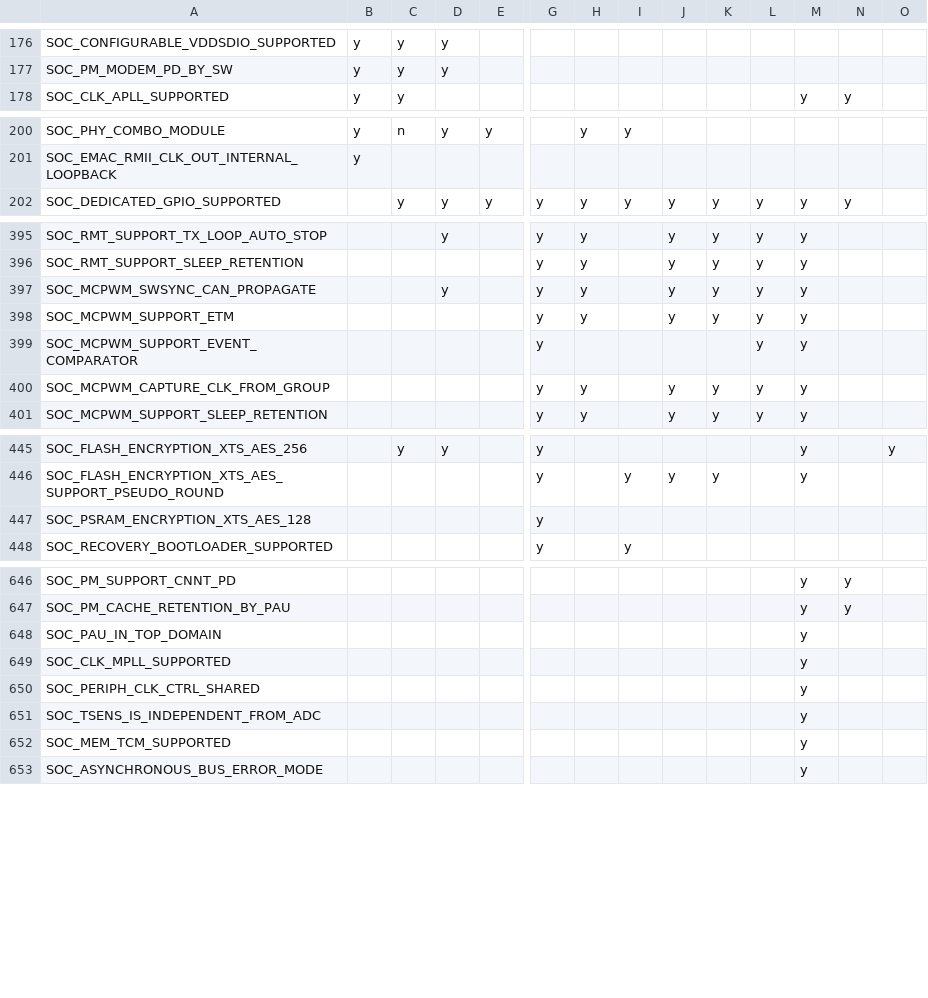
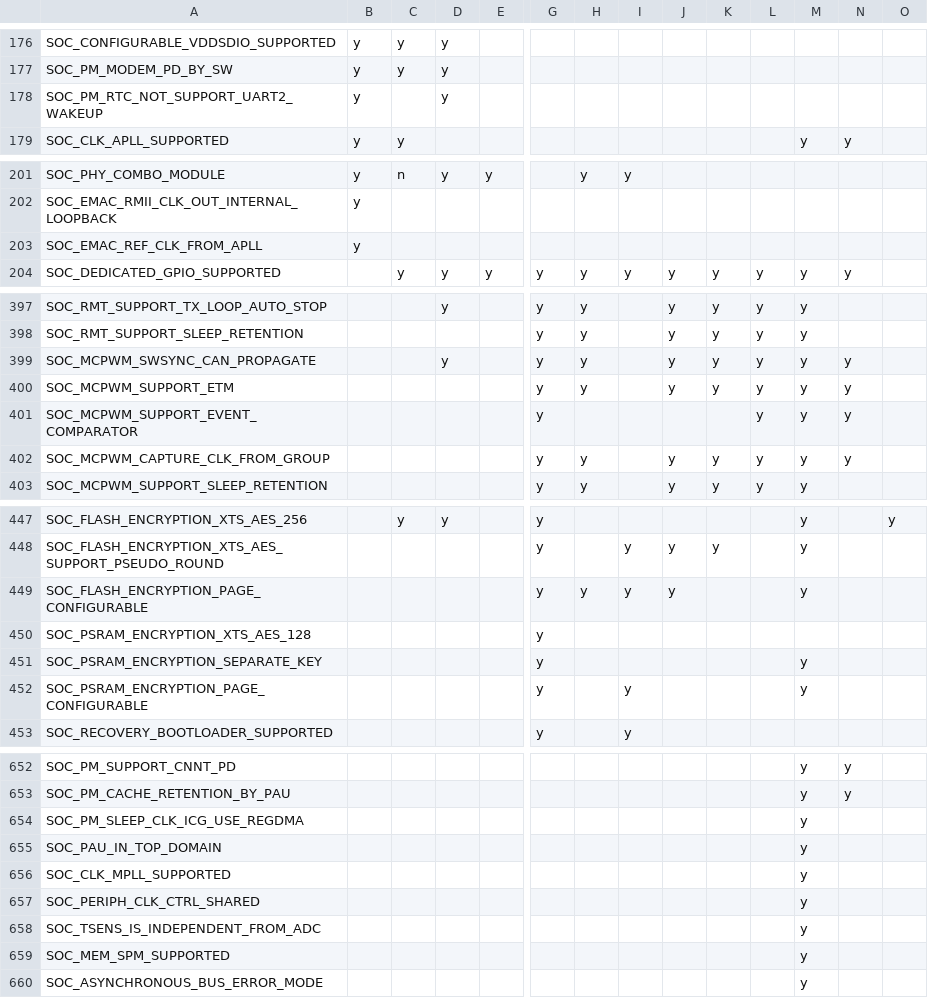
Before and after one commit to tanakamasayuki/ESP-IDF-SoC-Check, a CSV file: soc.csv, drawn as a sheet; only a part is shown, gaps mark what is left out; addresses are those after the commit; rows hold the shown columns only; the diff covers the shown part only; the diff names each change by its address in the sheet, - before the commit and + after, or states it on an @@ line.

```diff
--- a/soc.csv
+++ b/soc.csv
+row 178: SOC_PM_RTC_NOT_SUPPORT_UART2_WAKEUP | y |  | y
+row 203: SOC_EMAC_REF_CLK_FROM_APLL | y
-N399:N402: (empty)
+N399:N402: y
+row 449: SOC_FLASH_ENCRYPTION_PAGE_CONFIGURABLE |  |  |  |  | y | y | y | y |  |  | y
+row 451: SOC_PSRAM_ENCRYPTION_SEPARATE_KEY |  |  |  |  | y |  |  |  |  |  | y
+row 452: SOC_PSRAM_ENCRYPTION_PAGE_CONFIGURABLE |  |  |  |  | y |  | y |  |  |  | y
+row 654: SOC_PM_SLEEP_CLK_ICG_USE_REGDMA |  |  |  |  |  |  |  |  |  |  | y
-A659: SOC_MEM_TCM_SUPPORTED
+A659: SOC_MEM_SPM_SUPPORTED
```
Also changed, not shown: 3 added rows and 8 edited cells elsewhere in this file, 1 other file.
